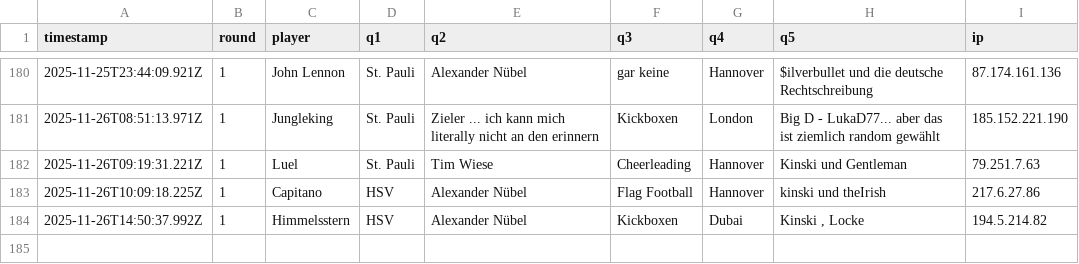
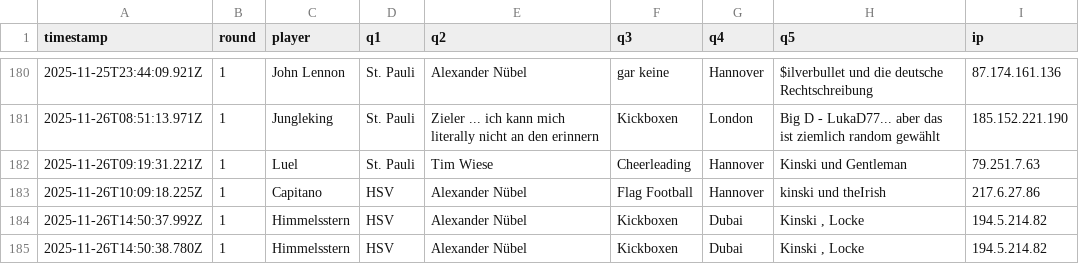
Before and after one commit to Mart-041/Im-with-stupid, a CSV file: data/responses.csv, drawn as a sheet; only a part is shown, gaps mark what is left out.

Commit message:
add response Himmelsstern @ 2025-11-26T14:50:38.780Z

```diff
--- a/data/responses.csv
+++ b/data/responses.csv
@@ -184 +184,2 @@ timestamp;round;player;q1;q2;q3;q4;q5;ip
 2025-11-26T14:50:37.992Z;1;Himmelsstern;HSV;Alexander Nübel;Kickboxen;Dubai;"Kinski , Locke";194.5.214.82
+2025-11-26T14:50:38.780Z;1;Himmelsstern;HSV;Alexander Nübel;Kickboxen;Dubai;"Kinski , Locke";194.5.214.82
```
